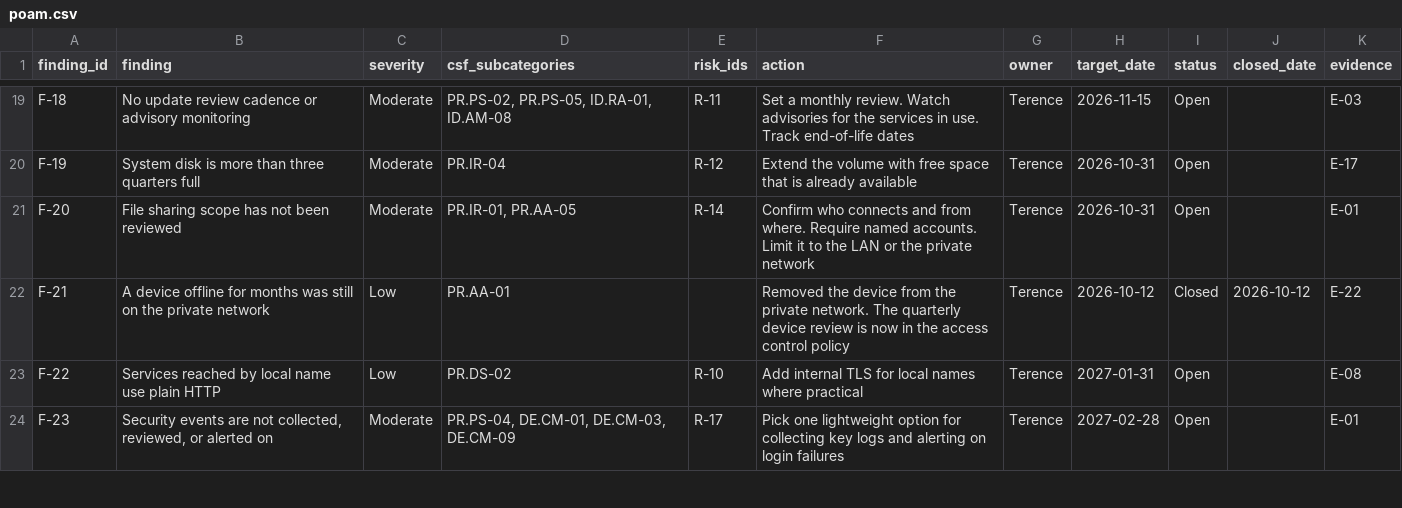
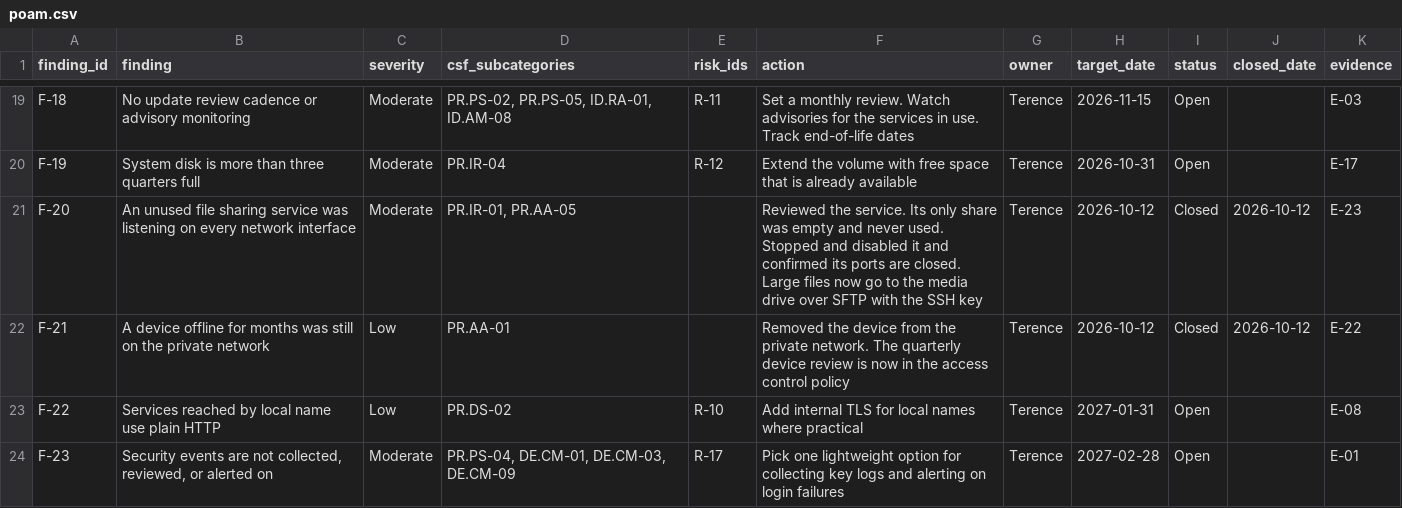
Before and after one commit to tbrown70128/homelab-grc-assessment, a CSV file: data/poam.csv, drawn as a sheet; only a part is shown, gaps mark what is left out.

```diff
--- a/data/poam.csv
+++ b/data/poam.csv
@@ -20,3 +20,3 @@ F-18,No update review cadence or advisory monitoring,Moderate,"PR.PS-02, PR.PS-0
 F-19,System disk is more than three quarters full,Moderate,PR.IR-04,R-12,Extend the volume with free space that is already available,Terence,2026-10-31,Open,,E-17
-F-20,File sharing scope has not been reviewed,Moderate,"PR.IR-01, PR.AA-05",R-14,Confirm who connects and from where. Require named accounts. Limit it to the LAN or the private network,Terence,2026-10-31,Open,,E-01
+F-20,An unused file sharing service was listening on every network interface,Moderate,"PR.IR-01, PR.AA-05",,Reviewed the service. Its only share was empty and never used. Stopped and disabled it and confirmed its ports are closed. Large files now go to the media drive over SFTP with the SSH key,Terence,2026-10-12,Closed,2026-10-12,E-23
 F-21,A device offline for months was still on the private network,Low,PR.AA-01,,Removed the device from the private network. The quarterly device review is now in the access control policy,Terence,2026-10-12,Closed,2026-10-12,E-22
```
Also changed, not shown: data/controls.csv, data/risks.csv, 7 other files.
